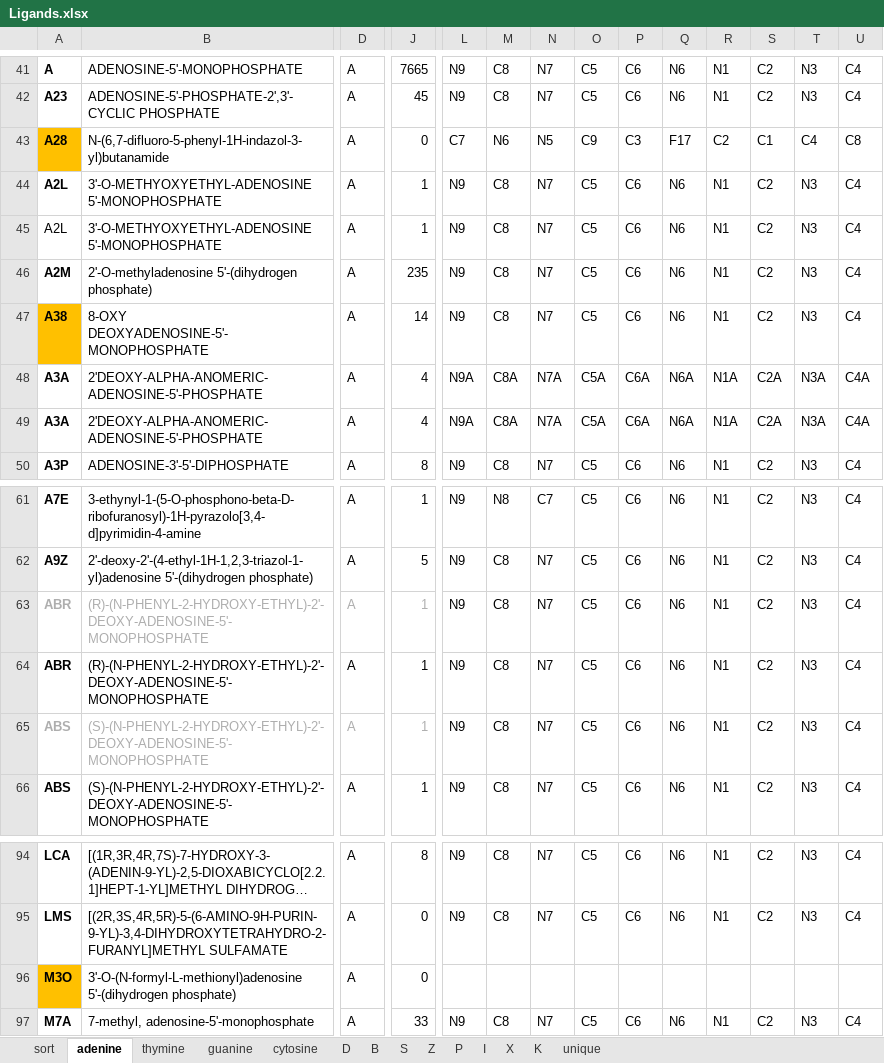
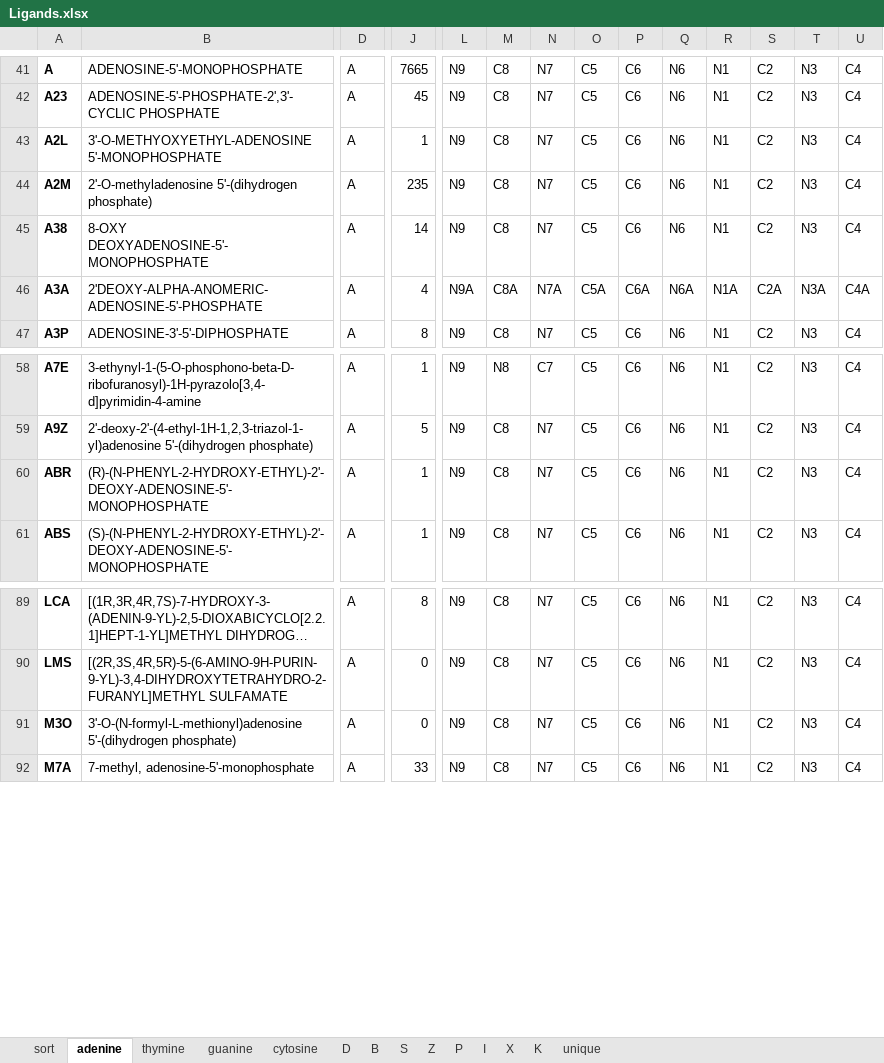
Before and after one commit to vecchioni-lab/NARestraints, an Excel workbook: data/Ligands.xlsx, sheet adenine, drawn as a sheet; only a part is shown, gaps mark what is left out; long unchanged cells end in …; values as stored, in another font and other column widths than the file's, no borders; removed rows and columns are numbered as before the commit, all else as after; rows hold the shown columns only; the diff names each change by its address in the sheet, - before the commit and + after, or states it on an @@ line.

```diff
--- a/data/Ligands.xlsx (sheet adenine)
+++ b/data/Ligands.xlsx (sheet adenine)
-row 43: A28 | N-(6,7-difluoro-5-phenyl-1H-indazol-3-yl)butanamide | A | 0 | C7 | N6 | N5 | C9 | C3 | F17 | C2 | C1 | C4 | C8
-row 45: A2L | 3'-O-METHYOXYETHYL-ADENOSINE 5'-MONOPHOSPHATE | A | 1 | N9 | C8 | N7 | C5 | C6 | N6 | N1 | C2 | N3 | C4
-A45 fill: #FFC000
+A45 fill: none
-row 49: A3A | 2'DEOXY-ALPHA-ANOMERIC-ADENOSINE-5'-PHOSPHATE | A | 4 | N9A | C8A | N7A | C5A | C6A | N6A | N1A | C2A | N3A | C4A
-row 63: ABR | (R)-(N-PHENYL-2-HYDROXY-ETHYL)-2'-DEOXY-ADENOSINE-5'-MONOPHOSPHATE | A | 1 | N9 | C8 | N7 | C5 | C6 | N6 | N1 | C2 | N3 | C4
-row 65: ABS | (S)-(N-PHENYL-2-HYDROXY-ETHYL)-2'-DEOXY-ADENOSINE-5'-MONOPHOSPHATE | A | 1 | N9 | C8 | N7 | C5 | C6 | N6 | N1 | C2 | N3 | C4
-A91 fill: #FFC000
+A91 fill: none
-L91: (empty)
+L91: N9
-M91: (empty)
+M91: C8
-N91: (empty)
+N91: N7
-O91: (empty)
+O91: C5
-P91: (empty)
+P91: C6
-Q91: (empty)
+Q91: N6
-R91: (empty)
+R91: N1
-S91: (empty)
+S91: C2
-T91: (empty)
+T91: N3
-U91: (empty)
+U91: C4
```
Also changed, not shown: sheet thymine, sheet B, sheet S, sheet D, sheet guanine, 22 other files.
